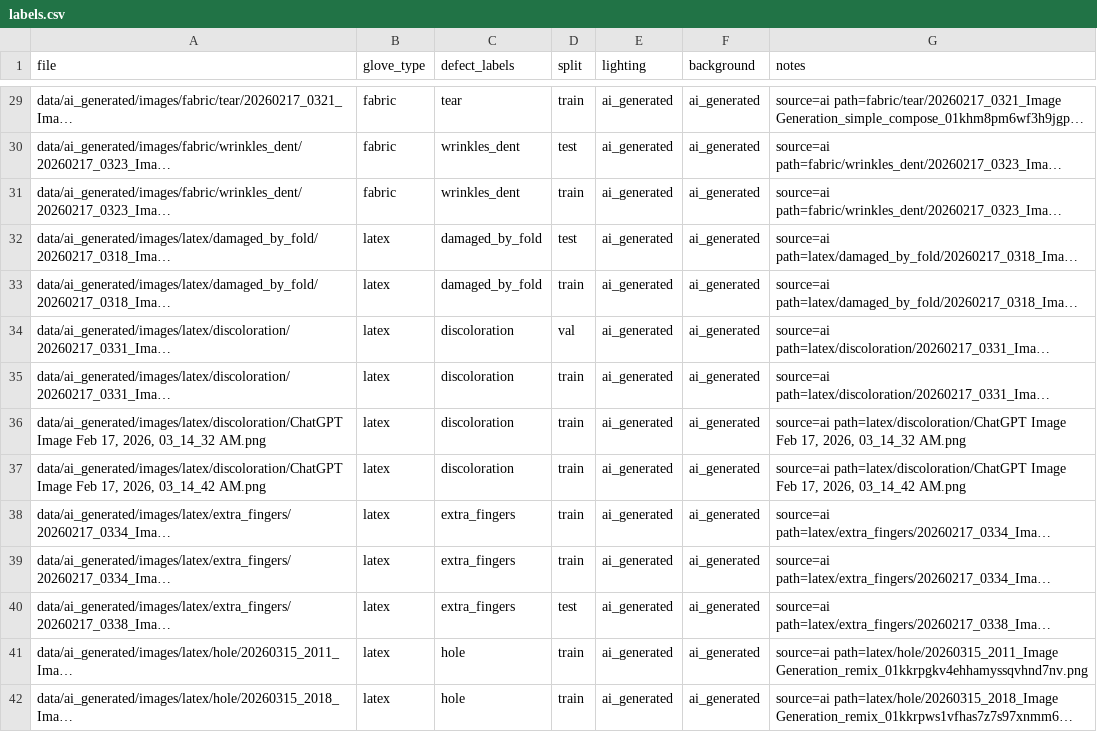
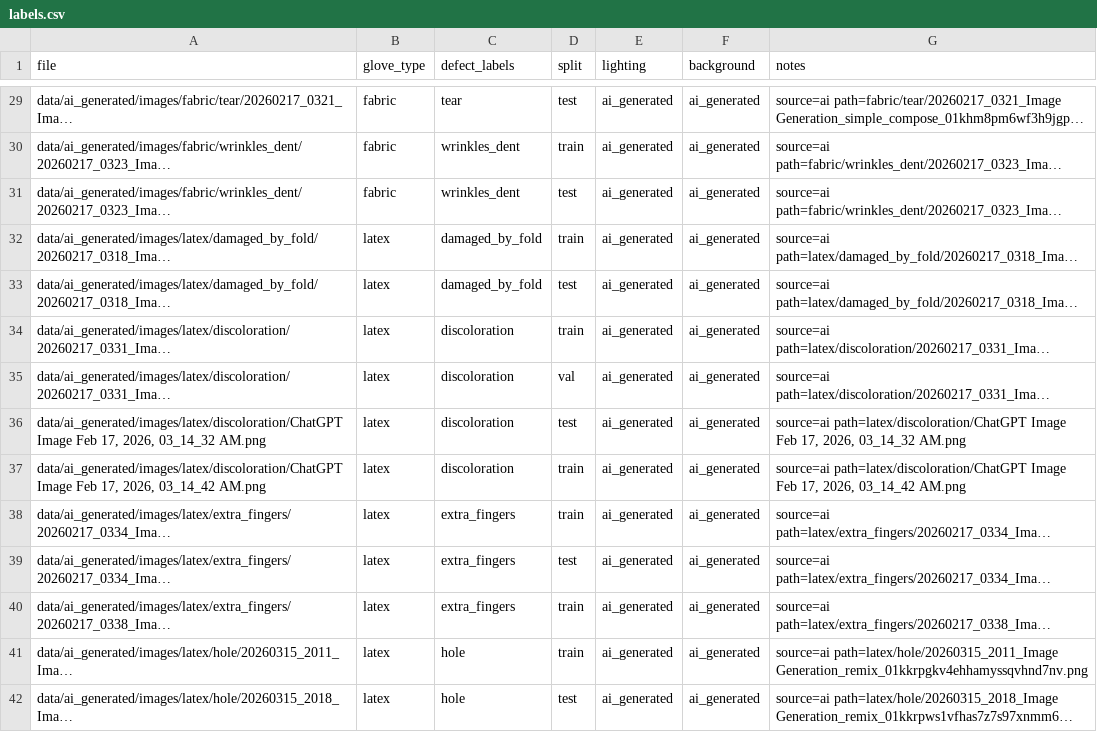
Before and after one commit to noorullahbaig/glove_defect_detection, a CSV file: data/ai_generated/labels.csv, drawn as a sheet; only a part is shown, gaps mark what is left out; long unchanged cells end in …; the diff covers the shown part only; the diff names each change by its address in the sheet, - before the commit and + after, or states it on an @@ line.

```diff
--- a/data/ai_generated/labels.csv
+++ b/data/ai_generated/labels.csv
-D29 (split): train
+D29 (split): test
-D30 (split): test
+D30 (split): train
-D31 (split): train
+D31 (split): test
-D32 (split): test
+D32 (split): train
-D33 (split): train
+D33 (split): test
-D34 (split): val
+D34 (split): train
-D35 (split): train
+D35 (split): val
-D36 (split): train
+D36 (split): test
-D39 (split): train
+D39 (split): test
-D40 (split): test
+D40 (split): train
-D42 (split): train
+D42 (split): test
```
Also changed, not shown: 76 edited cells elsewhere in this file, 3 other files.
